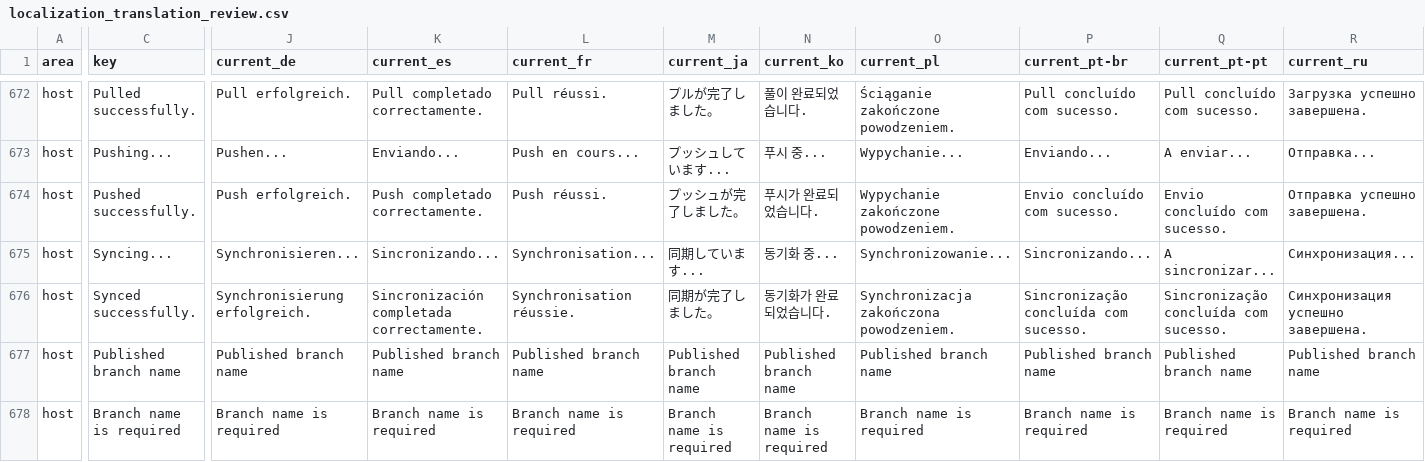
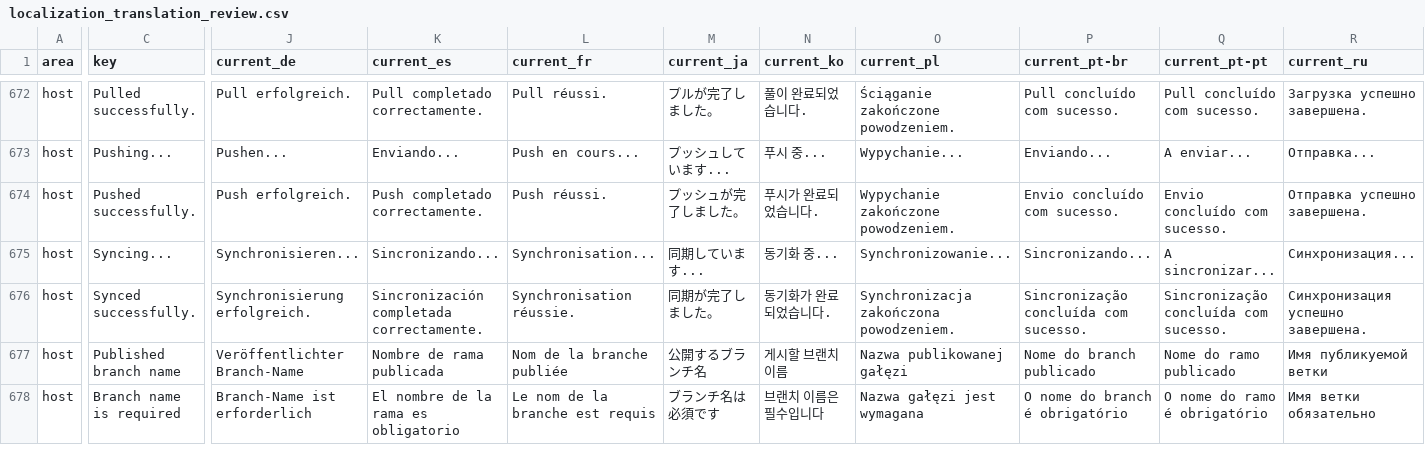
Before and after one commit to MaheshKok/IntelliGit, a CSV file: docs/localization/localization_translation_review.csv, drawn as a sheet; only a part is shown, gaps mark what is left out; the diff covers the shown part only; the diff names each change by its address in the sheet, - before the commit and + after, or states it on an @@ line.

Commit message:
fix(git): prepare 0.13.8 publish push fixes
=== Problem ===
The merged 0.13.7 PR did not include the follow-up publish/push fixes and release metadata needed for the next version.

=== Fixed ===
- Route Commit panel push actions through the shared publish-aware push flow.
- Allow Fetch on unpublished branches while keeping unpublished-repository warnings for Pull and Sync.
- Show explicit no-remote guidance for branch push and Push All up to Here actions.
- Strip leading codicon placeholders from timed warning notifications.
- Show local and upstream branch names together in the Commit area branch indicator.
- Prompt for a published branch name only when creating a new repository remote without an explicit branch.

=== Added ===
- Bumped IntelliGit to 0.13.8.
- Added the 0.13.8 changelog entry.
- Localized the new publish/push and branch indicator strings through the generated catalogs.
- Added regression coverage for publish-aware push routing, unpublished Fetch behavior, no-remote push messages, codicon stripping, and Commit area branch labels.

=== Preserved ===
- No direct commit was made to main; this release work lives on a PR branch.
- Existing raw push behavior remains unchanged for already-published branches.

=== Tests ===
- bun run l10n:validate && bun run l10n:audit
- bun run format:check
- bun run lint
- bun run architecture:check
- bun run react-doctor
- bun run typecheck
- bun run build
- bun run test: 828 passed

```diff
--- a/docs/localization/localization_translation_review.csv
+++ b/docs/localization/localization_translation_review.csv
-J677 (current_de): Published branch name
+J677 (current_de): Veröffentlichter Branch-Name
-K677 (current_es): Published branch name
+K677 (current_es): Nombre de rama publicada
-L677 (current_fr): Published branch name
+L677 (current_fr): Nom de la branche publiée
-M677 (current_ja): Published branch name
+M677 (current_ja): 公開するブランチ名
-N677 (current_ko): Published branch name
+N677 (current_ko): 게시할 브랜치 이름
-O677 (current_pl): Published branch name
+O677 (current_pl): Nazwa publikowanej gałęzi
-P677 (current_pt-br): Published branch name
+P677 (current_pt-br): Nome do branch publicado
-Q677 (current_pt-pt): Published branch name
+Q677 (current_pt-pt): Nome do ramo publicado
-R677 (current_ru): Published branch name
+R677 (current_ru): Имя публикуемой ветки
-J678 (current_de): Branch name is required
+J678 (current_de): Branch-Name ist erforderlich
-K678 (current_es): Branch name is required
+K678 (current_es): El nombre de la rama es obligatorio
-L678 (current_fr): Branch name is required
+L678 (current_fr): Le nom de la branche est requis
-M678 (current_ja): Branch name is required
+M678 (current_ja): ブランチ名は必須です
-N678 (current_ko): Branch name is required
+N678 (current_ko): 브랜치 이름은 필수입니다
-O678 (current_pl): Branch name is required
+O678 (current_pl): Nazwa gałęzi jest wymagana
-P678 (current_pt-br): Branch name is required
+P678 (current_pt-br): O nome do branch é obrigatório
-Q678 (current_pt-pt): Branch name is required
+Q678 (current_pt-pt): O nome do ramo é obrigatório
-R678 (current_ru): Branch name is required
+R678 (current_ru): Имя ветки обязательно
```
Also changed, not shown: 3 added rows and 59 edited cells elsewhere in this file, 37 other files.
